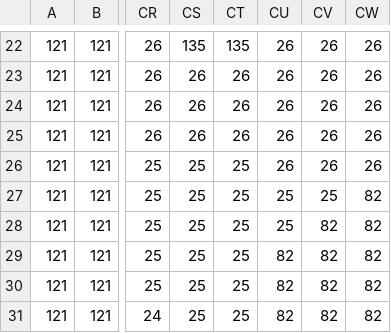
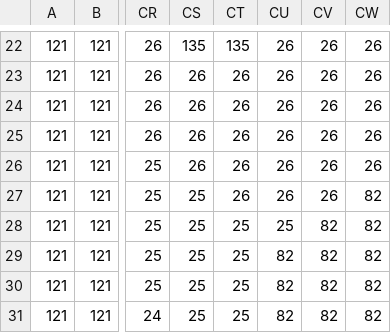
Before and after one commit to dguenms/Dawn-of-Civilization, a CSV file: Assets/Maps/Regions.csv, drawn as a sheet; only a part is shown, gaps mark what is left out; the diff names each change by its address in the sheet, - before the commit and + after, or states it on an @@ line.

Commit message:
Adjust boundary between Transoxiana and Khorasan regions

```diff
--- a/Assets/Maps/Regions.csv
+++ b/Assets/Maps/Regions.csv
-CS26: 25
+CS26: 26
-CT26:CT27: 25
+CT26:CT27: 26
-CU27: 25
+CU27: 26
-CV27: 25
+CV27: 26
```
Also changed, not shown: 1 other file.
